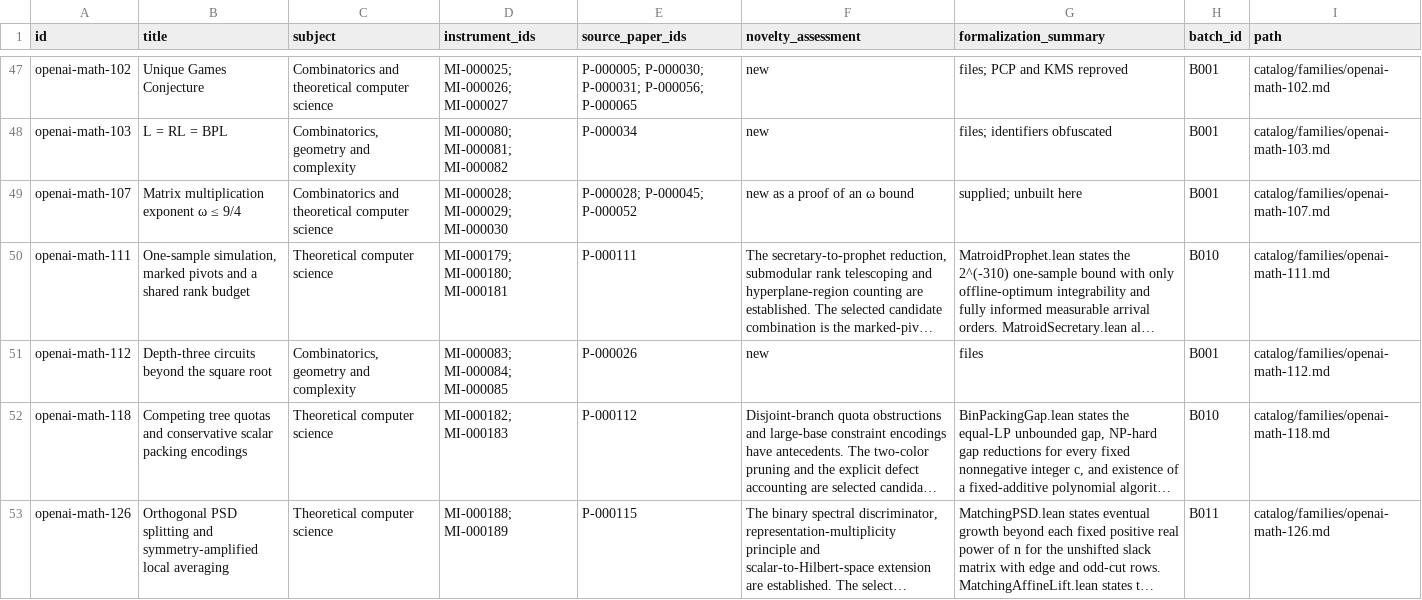
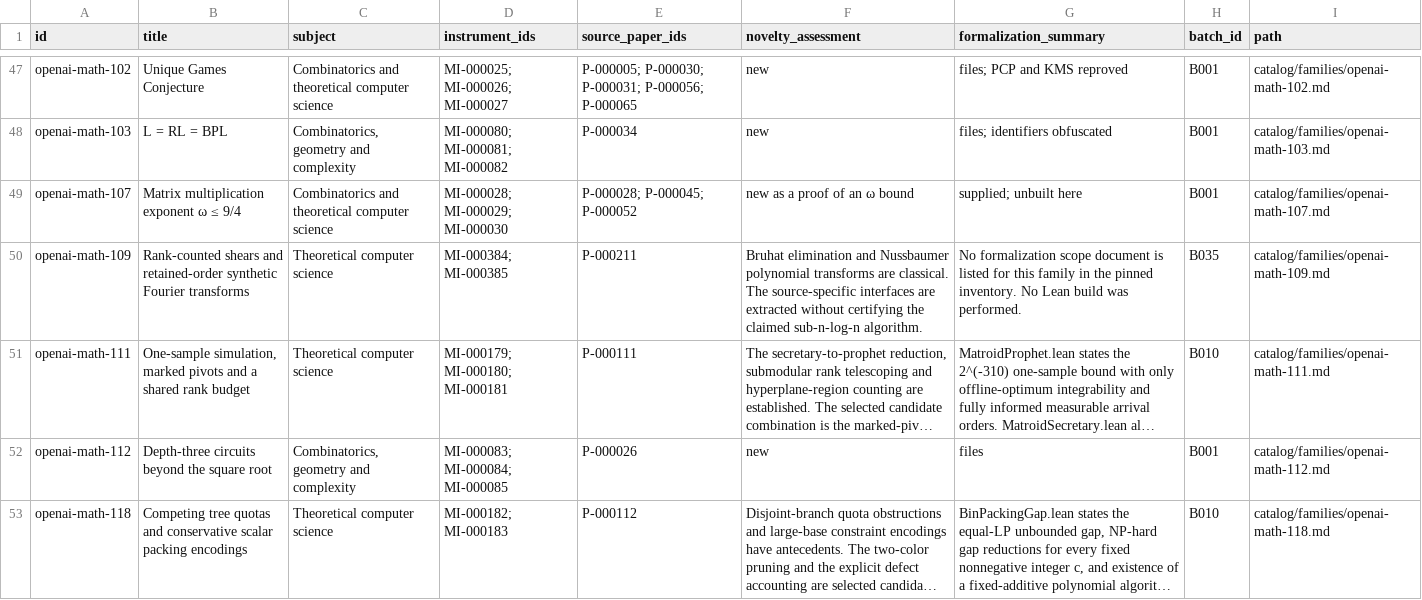
Before and after one commit to yxie2/math-instruments, a CSV file: exports/families.csv, drawn as a sheet; only a part is shown, gaps mark what is left out; the shorter side is filled out with more unchanged rows; long unchanged cells end in …; the diff covers the shown part only; the diff names each change by its address in the sheet, - before the commit and + after, or states it on an @@ line.

```diff
--- a/exports/families.csv
+++ b/exports/families.csv
+row 50: openai-math-109 | Rank-counted shears and retained-order synthetic Fourier transforms | Theoretical computer science | MI-000384; MI-000385 | P-000211 | Bruhat elimination and Nussbaumer polynomial transforms are classical. The source-specific interfaces are extracted without certifying the claimed sub-n-log-n algorithm. | No formalization scope document is listed for this family in the pinned inventory. No Lean build was performed. | B035 | catalog/families/openai-math-109.md
```
Also changed, not shown: 3 added rows elsewhere in this file, exports/instruments.csv, exports/papers.csv, 32 other files.
